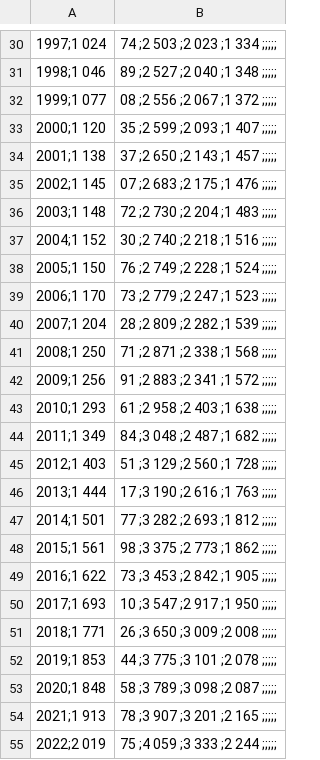
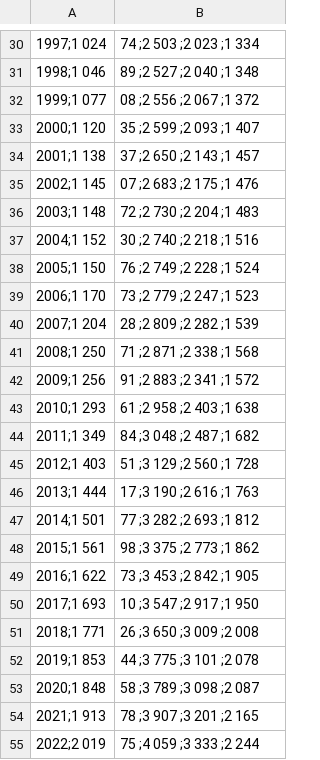
Before and after one commit to ravenofdoom/PYKT20241028, a CSV file: LG8/Wirtschaftszahlen/Lohnentwicklung.csv, drawn as a sheet; only a part is shown, gaps mark what is left out; the diff covers the shown part only; the diff names each change by its address in the sheet, - before the commit and + after, or states it on an @@ line.

```diff
--- a/LG8/Wirtschaftszahlen/Lohnentwicklung.csv
+++ b/LG8/Wirtschaftszahlen/Lohnentwicklung.csv
-B30: 74 ;2 503 ;2 023 ;1 334 ;;;;;
+B30: 74 ;2 503 ;2 023 ;1 334
-B31: 89 ;2 527 ;2 040 ;1 348 ;;;;;
+B31: 89 ;2 527 ;2 040 ;1 348
-B32: 08 ;2 556 ;2 067 ;1 372 ;;;;;
+B32: 08 ;2 556 ;2 067 ;1 372
-B33: 35 ;2 599 ;2 093 ;1 407 ;;;;;
+B33: 35 ;2 599 ;2 093 ;1 407
-B34: 37 ;2 650 ;2 143 ;1 457 ;;;;;
+B34: 37 ;2 650 ;2 143 ;1 457
-B35: 07 ;2 683 ;2 175 ;1 476 ;;;;;
+B35: 07 ;2 683 ;2 175 ;1 476
-B36: 72 ;2 730 ;2 204 ;1 483 ;;;;;
+B36: 72 ;2 730 ;2 204 ;1 483
-B37: 30 ;2 740 ;2 218 ;1 516 ;;;;;
+B37: 30 ;2 740 ;2 218 ;1 516
-B38: 76 ;2 749 ;2 228 ;1 524 ;;;;;
+B38: 76 ;2 749 ;2 228 ;1 524
-B39: 73 ;2 779 ;2 247 ;1 523 ;;;;;
+B39: 73 ;2 779 ;2 247 ;1 523
-B40: 28 ;2 809 ;2 282 ;1 539 ;;;;;
+B40: 28 ;2 809 ;2 282 ;1 539
-B41: 71 ;2 871 ;2 338 ;1 568 ;;;;;
+B41: 71 ;2 871 ;2 338 ;1 568
-B42: 91 ;2 883 ;2 341 ;1 572 ;;;;;
+B42: 91 ;2 883 ;2 341 ;1 572
-B43: 61 ;2 958 ;2 403 ;1 638 ;;;;;
+B43: 61 ;2 958 ;2 403 ;1 638
-B44: 84 ;3 048 ;2 487 ;1 682 ;;;;;
+B44: 84 ;3 048 ;2 487 ;1 682
-B45: 51 ;3 129 ;2 560 ;1 728 ;;;;;
+B45: 51 ;3 129 ;2 560 ;1 728
-B46: 17 ;3 190 ;2 616 ;1 763 ;;;;;
+B46: 17 ;3 190 ;2 616 ;1 763
-B47: 77 ;3 282 ;2 693 ;1 812 ;;;;;
+B47: 77 ;3 282 ;2 693 ;1 812
-B48: 98 ;3 375 ;2 773 ;1 862 ;;;;;
+B48: 98 ;3 375 ;2 773 ;1 862
-B49: 73 ;3 453 ;2 842 ;1 905 ;;;;;
+B49: 73 ;3 453 ;2 842 ;1 905
-B50: 10 ;3 547 ;2 917 ;1 950 ;;;;;
+B50: 10 ;3 547 ;2 917 ;1 950
-B51: 26 ;3 650 ;3 009 ;2 008 ;;;;;
+B51: 26 ;3 650 ;3 009 ;2 008
-B52: 44 ;3 775 ;3 101 ;2 078 ;;;;;
+B52: 44 ;3 775 ;3 101 ;2 078
-B53: 58 ;3 789 ;3 098 ;2 087 ;;;;;
+B53: 58 ;3 789 ;3 098 ;2 087
-B54: 78 ;3 907 ;3 201 ;2 165 ;;;;;
+B54: 78 ;3 907 ;3 201 ;2 165
-B55: 75 ;4 059 ;3 333 ;2 244 ;;;;;
+B55: 75 ;4 059 ;3 333 ;2 244
```
Also changed, not shown: 28 edited cells elsewhere in this file, 2 other files.
